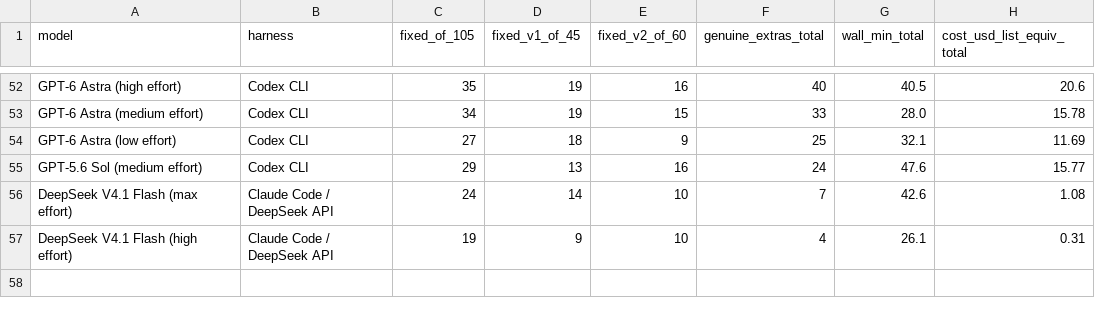
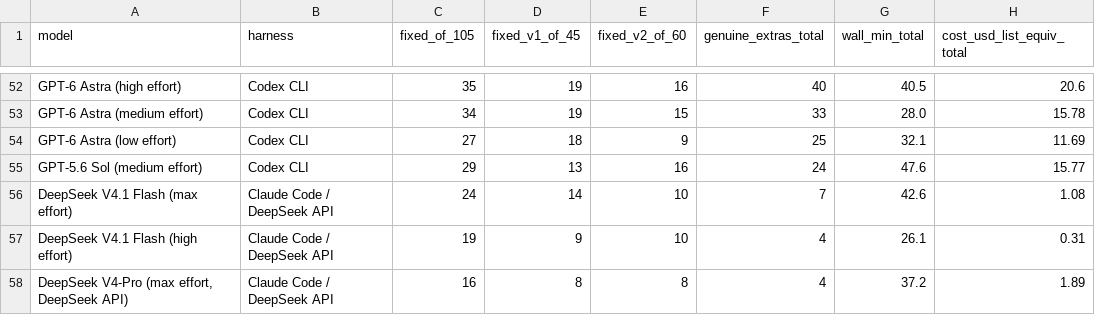
Before and after one commit to phuryn/bug-hunt-bench, a CSV file: results/combined-scoreboard.csv, drawn as a sheet; only a part is shown, gaps mark what is left out; the diff names each change by its address in the sheet, - before the commit and + after, or states it on an @@ line.

```diff
--- a/results/combined-scoreboard.csv
+++ b/results/combined-scoreboard.csv
+row 58: DeepSeek V4-Pro (max effort, DeepSeek API) | Claude Code / DeepSeek API | 16 | 8 | 8 | 4 | 37.2 | 1.89
```
Also changed, not shown: results/coverage.csv, results/repo1-metrics.csv, 12 other files.
